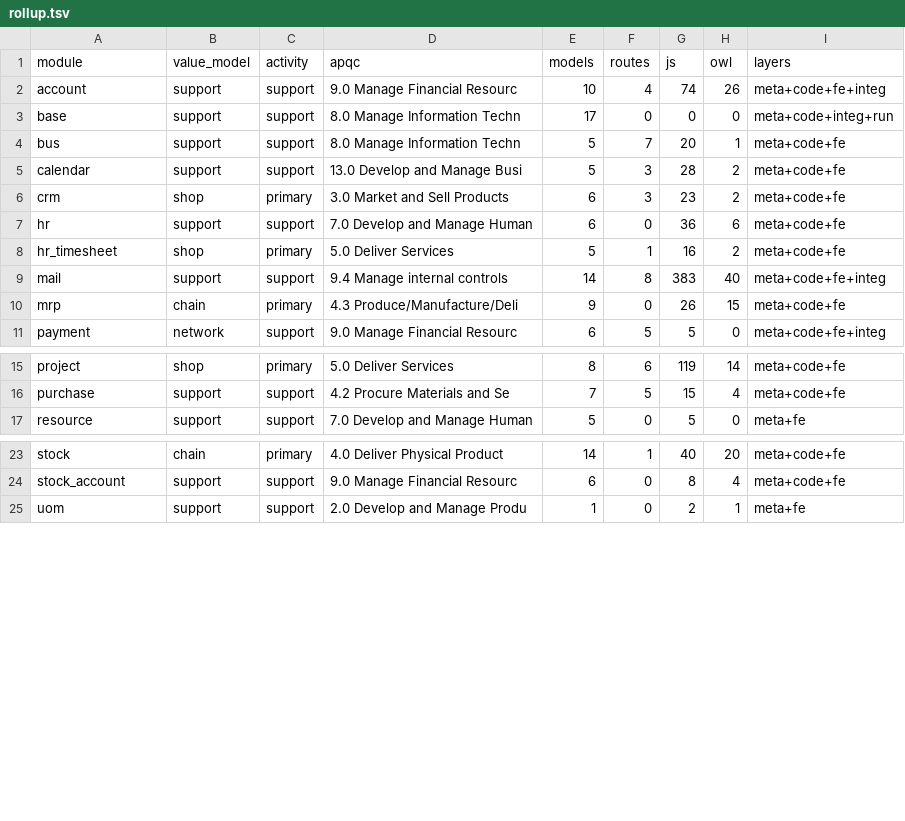
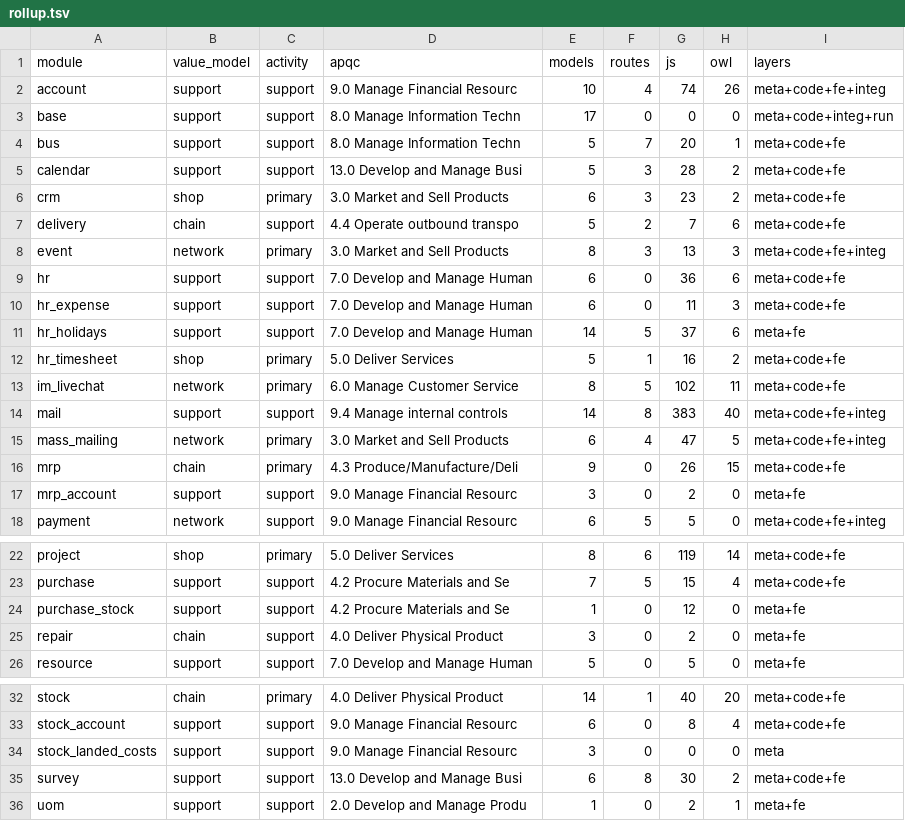
Before and after one commit to ahmed5050it-spec/odoo, a TSV file: doc/revres/rollup.tsv, drawn as a sheet; only a part is shown, gaps mark what is left out; the diff names each change by its address in the sheet, - before the commit and + after, or states it on an @@ line.

```diff
--- a/doc/revres/rollup.tsv
+++ b/doc/revres/rollup.tsv
+row 7: delivery | chain | support | 4.4 Operate outbound transpo | 5 | 2 | 7 | 6 | meta+code+fe
+row 8: event | network | primary | 3.0 Market and Sell Products | 8 | 3 | 13 | 3 | meta+code+fe+integ
+row 10: hr_expense | support | support | 7.0 Develop and Manage Human | 6 | 0 | 11 | 3 | meta+code+fe
+row 11: hr_holidays | support | support | 7.0 Develop and Manage Human | 14 | 5 | 37 | 6 | meta+fe
+row 13: im_livechat | network | primary | 6.0 Manage Customer Service | 8 | 5 | 102 | 11 | meta+code+fe
+row 15: mass_mailing | network | primary | 3.0 Market and Sell Products | 6 | 4 | 47 | 5 | meta+code+fe+integ
+row 17: mrp_account | support | support | 9.0 Manage Financial Resourc | 3 | 0 | 2 | 0 | meta+fe
+row 24: purchase_stock | support | support | 4.2 Procure Materials and Se | 1 | 0 | 12 | 0 | meta+fe
+row 25: repair | chain | support | 4.0 Deliver Physical Product | 3 | 0 | 2 | 0 | meta+fe
+row 34: stock_landed_costs | support | support | 9.0 Manage Financial Resourc | 3 | 0 | 0 | 0 | meta
+row 35: survey | support | support | 13.0 Develop and Manage Busi | 6 | 8 | 30 | 2 | meta+code+fe
```
Also changed, not shown: 42 other files.
